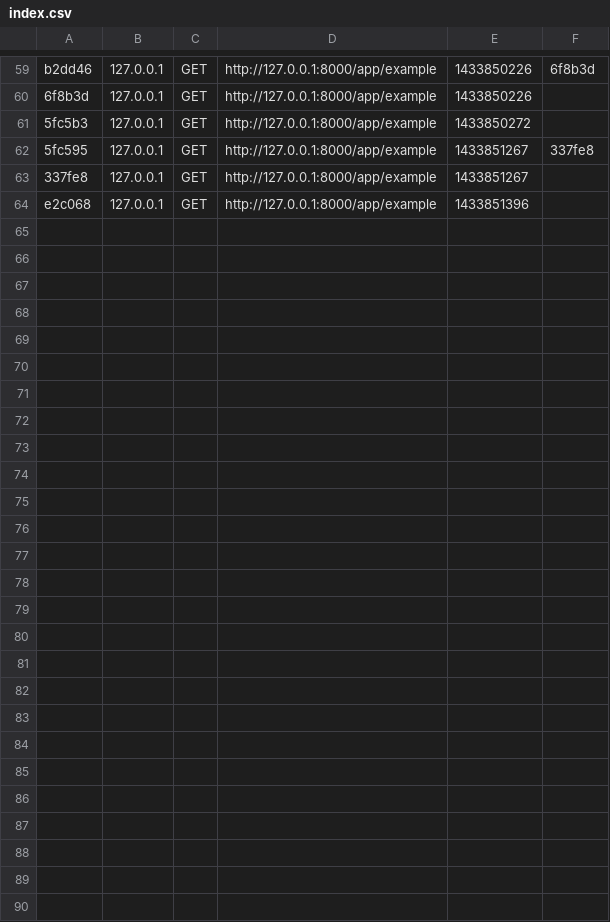
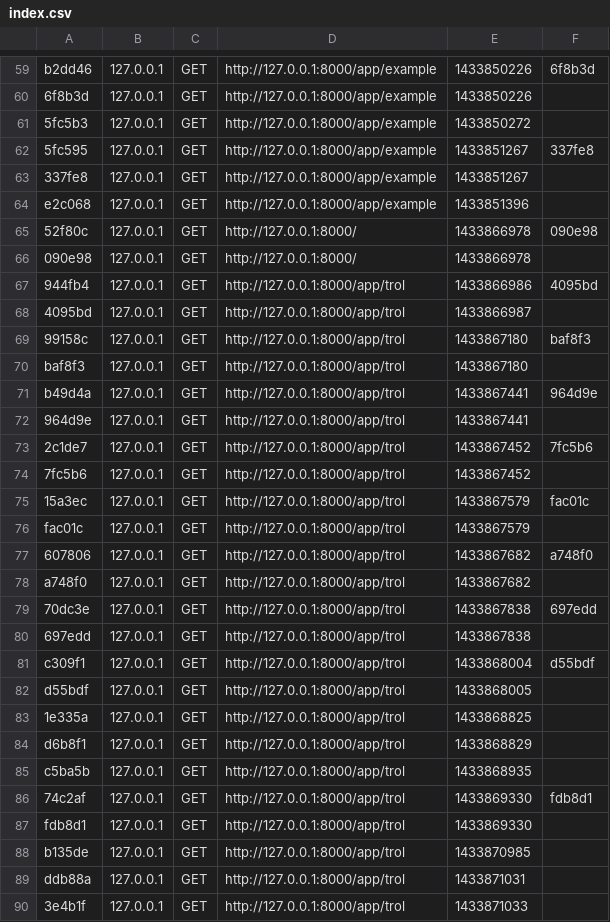
Before and after one commit to JesseLabruyere/BeyondPlayer, a CSV file: app/cache/dev/profiler/index.csv, drawn as a sheet; only a part is shown, gaps mark what is left out; the diff names each change by its address in the sheet, - before the commit and + after, or states it on an @@ line.

```diff
--- a/app/cache/dev/profiler/index.csv
+++ b/app/cache/dev/profiler/index.csv
+row 65: 52f80c | 127.0.0.1 | GET | http://127.0.0.1:8000/ | 1433866978 | 090e98
+row 66: 090e98 | 127.0.0.1 | GET | http://127.0.0.1:8000/ | 1433866978
+row 67: 944fb4 | 127.0.0.1 | GET | http://127.0.0.1:8000/app/trol | 1433866986 | 4095bd
+row 68: 4095bd | 127.0.0.1 | GET | http://127.0.0.1:8000/app/trol | 1433866987
+row 69: 99158c | 127.0.0.1 | GET | http://127.0.0.1:8000/app/trol | 1433867180 | baf8f3
+row 70: baf8f3 | 127.0.0.1 | GET | http://127.0.0.1:8000/app/trol | 1433867180
+row 71: b49d4a | 127.0.0.1 | GET | http://127.0.0.1:8000/app/trol | 1433867441 | 964d9e
+row 72: 964d9e | 127.0.0.1 | GET | http://127.0.0.1:8000/app/trol | 1433867441
+row 73: 2c1de7 | 127.0.0.1 | GET | http://127.0.0.1:8000/app/trol | 1433867452 | 7fc5b6
+row 74: 7fc5b6 | 127.0.0.1 | GET | http://127.0.0.1:8000/app/trol | 1433867452
+row 75: 15a3ec | 127.0.0.1 | GET | http://127.0.0.1:8000/app/trol | 1433867579 | fac01c
+row 76: fac01c | 127.0.0.1 | GET | http://127.0.0.1:8000/app/trol | 1433867579
+row 77: 607806 | 127.0.0.1 | GET | http://127.0.0.1:8000/app/trol | 1433867682 | a748f0
+row 78: a748f0 | 127.0.0.1 | GET | http://127.0.0.1:8000/app/trol | 1433867682
+row 79: 70dc3e | 127.0.0.1 | GET | http://127.0.0.1:8000/app/trol | 1433867838 | 697edd
+row 80: 697edd | 127.0.0.1 | GET | http://127.0.0.1:8000/app/trol | 1433867838
+row 81: c309f1 | 127.0.0.1 | GET | http://127.0.0.1:8000/app/trol | 1433868004 | d55bdf
+row 82: d55bdf | 127.0.0.1 | GET | http://127.0.0.1:8000/app/trol | 1433868005
+row 83: 1e335a | 127.0.0.1 | GET | http://127.0.0.1:8000/app/trol | 1433868825
+row 84: d6b8f1 | 127.0.0.1 | GET | http://127.0.0.1:8000/app/trol | 1433868829
+row 85: c5ba5b | 127.0.0.1 | GET | http://127.0.0.1:8000/app/trol | 1433868935
+row 86: 74c2af | 127.0.0.1 | GET | http://127.0.0.1:8000/app/trol | 1433869330 | fdb8d1
+row 87: fdb8d1 | 127.0.0.1 | GET | http://127.0.0.1:8000/app/trol | 1433869330
+row 88: b135de | 127.0.0.1 | GET | http://127.0.0.1:8000/app/trol | 1433870985
+row 89: ddb88a | 127.0.0.1 | GET | http://127.0.0.1:8000/app/trol | 1433871031
+row 90: 3e4b1f | 127.0.0.1 | GET | http://127.0.0.1:8000/app/trol | 1433871033
```
Also changed, not shown: 16 other files.
